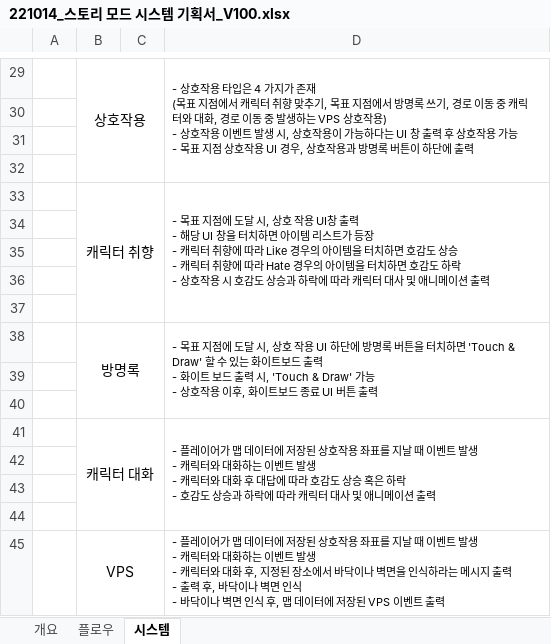
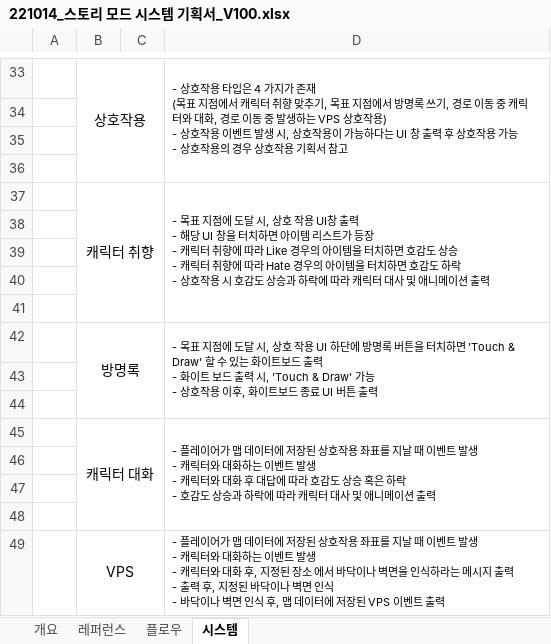
Before and after one commit to Kjaeseong/RocketTeamDocu, an Excel workbook: 기획서/221014_스토리 모드 시스템 기획서_V100.xlsx, sheet 시스템, drawn as a sheet; only a part is shown, gaps mark what is left out; values as stored, in another font and other column widths than the file's, no borders; addresses are those after the commit; ↵ is a line break in a cell; the diff covers the shown part only; the diff names each change by its address in the sheet, - before the commit and + after, or states it on an @@ line.

```diff
--- a/기획서/221014_스토리 모드 시스템 기획서_V100.xlsx (sheet 시스템)
+++ b/기획서/221014_스토리 모드 시스템 기획서_V100.xlsx (sheet 시스템)
+sheet tab: 레퍼런스
-D33: …가능 ↵ - 목표 지점 상호작용 UI 경우, 상호작용과 방명록 버튼이 하단에 출력
+D33: …가능 ↵ - 상호작용의 경우 상호작용 기획서 참고
-D49: …된 장소에서 바닥이나 벽면을 인식하라는 메시지 출력 ↵ - 출력 후, 바닥이나…
+D49: …된 장소 에서 바닥이나 벽면을 인식하라는 메시지 출력 ↵ - 출력 후, 지정된 바닥이나…
```
Also changed, not shown: 8 added rows, 4 removed rows, 3 edited cells and merged cells elsewhere in this sheet, sheet 플로우, sheet 개요, charts or pictures.
